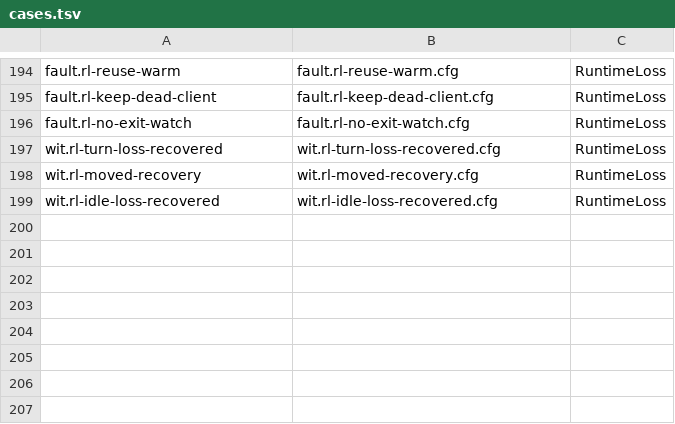
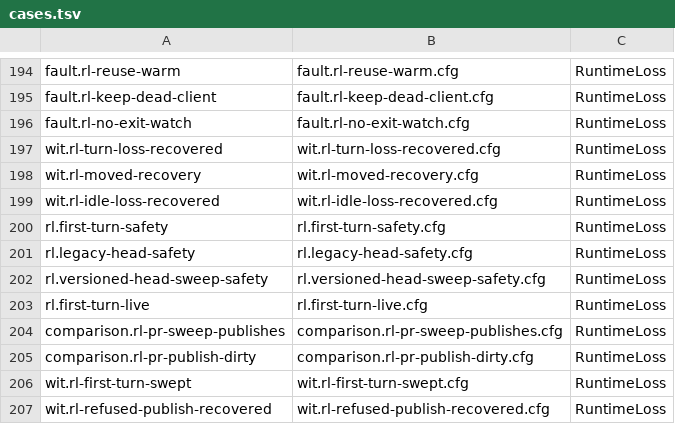
Before and after one commit to microsoft/PilotSwarm, a TSV file: docs/formal/session-orchestration/cases.tsv, drawn as a sheet; only a part is shown, gaps mark what is left out.

```diff
--- a/docs/formal/session-orchestration/cases.tsv
+++ b/docs/formal/session-orchestration/cases.tsv
@@ -199 +199,9 @@ wit.rl-moved-recovery	wit.rl-moved-recovery.cfg	RuntimeLoss
 wit.rl-idle-loss-recovered	wit.rl-idle-loss-recovered.cfg	RuntimeLoss
+rl.first-turn-safety	rl.first-turn-safety.cfg	RuntimeLoss
+rl.legacy-head-safety	rl.legacy-head-safety.cfg	RuntimeLoss
+rl.versioned-head-sweep-safety	rl.versioned-head-sweep-safety.cfg	RuntimeLoss
+rl.first-turn-live	rl.first-turn-live.cfg	RuntimeLoss
+comparison.rl-pr-sweep-publishes	comparison.rl-pr-sweep-publishes.cfg	RuntimeLoss
+comparison.rl-pr-publish-dirty	comparison.rl-pr-publish-dirty.cfg	RuntimeLoss
+wit.rl-first-turn-swept	wit.rl-first-turn-swept.cfg	RuntimeLoss
+wit.rl-refused-publish-recovered	wit.rl-refused-publish-recovered.cfg	RuntimeLoss
```
Also changed, not shown: 7 other files.
